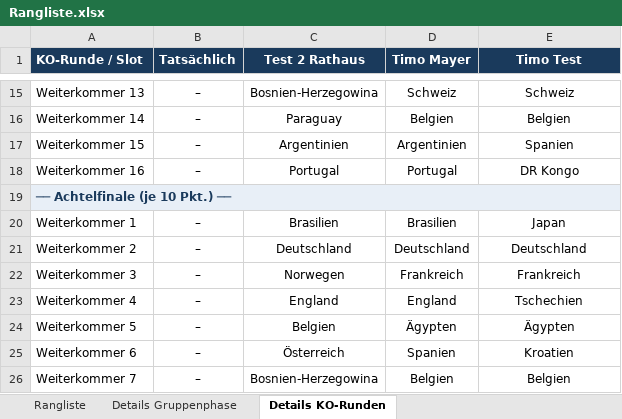
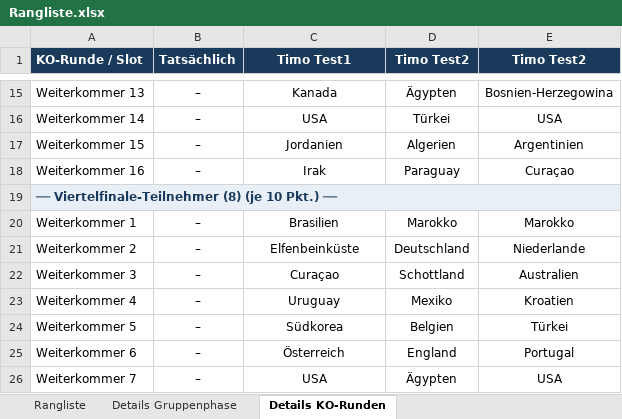
Before and after one commit to augo1337/wm2026-tippspiel, an Excel workbook: Rangliste.xlsx, sheet Details KO-Runden, drawn as a sheet; only a part is shown, gaps mark what is left out; values as stored, in another font and other column widths than the file's, no borders; the diff covers the shown part only; the diff names each change by its address in the sheet, - before the commit and + after, or states it on an @@ line.

Commit message:
Update: Neue Test-Tipps + Rangliste aktualisiert

```diff
--- a/Rangliste.xlsx (sheet Details KO-Runden)
+++ b/Rangliste.xlsx (sheet Details KO-Runden)
-C1: Test 2 Rathaus
+C1: Timo Test1
-D1: Timo Mayer
+D1: Timo Test2
-E1: Timo Test
+E1: Timo Test2
-C15 (Timo Test1): Bosnien-Herzegowina
+C15 (Timo Test1): Kanada
-D15 (Timo Test2): Schweiz
+D15 (Timo Test2): Ägypten
-E15 (Timo Test2): Schweiz
+E15 (Timo Test2): Bosnien-Herzegowina
-C16 (Timo Test1): Paraguay
+C16 (Timo Test1): USA
-D16 (Timo Test2): Belgien
+D16 (Timo Test2): Türkei
-E16 (Timo Test2): Belgien
+E16 (Timo Test2): USA
-C17 (Timo Test1): Argentinien
+C17 (Timo Test1): Jordanien
-D17 (Timo Test2): Argentinien
+D17 (Timo Test2): Algerien
-E17 (Timo Test2): Spanien
+E17 (Timo Test2): Argentinien
-C18 (Timo Test1): Portugal
+C18 (Timo Test1): Irak
-D18 (Timo Test2): Portugal
+D18 (Timo Test2): Paraguay
-E18 (Timo Test2): DR Kongo
+E18 (Timo Test2): Curaçao
-A19 (KO-Runde / Slot): ── Achtelfinale (je 10 Pkt.) ──
+A19 (KO-Runde / Slot): ── Viertelfinale-Teilnehmer (8) (je 10 Pkt.) ──
-D20 (Timo Test2): Brasilien
+D20 (Timo Test2): Marokko
-E20 (Timo Test2): Japan
+E20 (Timo Test2): Marokko
-C21 (Timo Test1): Deutschland
+C21 (Timo Test1): Elfenbeinküste
-E21 (Timo Test2): Deutschland
+E21 (Timo Test2): Niederlande
-C22 (Timo Test1): Norwegen
+C22 (Timo Test1): Curaçao
-D22 (Timo Test2): Frankreich
+D22 (Timo Test2): Schottland
-E22 (Timo Test2): Frankreich
+E22 (Timo Test2): Australien
-C23 (Timo Test1): England
+C23 (Timo Test1): Uruguay
-D23 (Timo Test2): England
+D23 (Timo Test2): Mexiko
-E23 (Timo Test2): Tschechien
+E23 (Timo Test2): Kroatien
-C24 (Timo Test1): Belgien
+C24 (Timo Test1): Südkorea
-D24 (Timo Test2): Ägypten
+D24 (Timo Test2): Belgien
-E24 (Timo Test2): Ägypten
+E24 (Timo Test2): Türkei
-D25 (Timo Test2): Spanien
+D25 (Timo Test2): England
-E25 (Timo Test2): Kroatien
+E25 (Timo Test2): Portugal
-C26 (Timo Test1): Bosnien-Herzegowina
+C26 (Timo Test1): USA
-D26 (Timo Test2): Belgien
+D26 (Timo Test2): Ägypten
-E26 (Timo Test2): Belgien
+E26 (Timo Test2): USA
```
Also changed, not shown: 3 removed rows and 56 edited cells elsewhere in this sheet, sheet Details Gruppenphase, sheet Rangliste, 7 other files.
